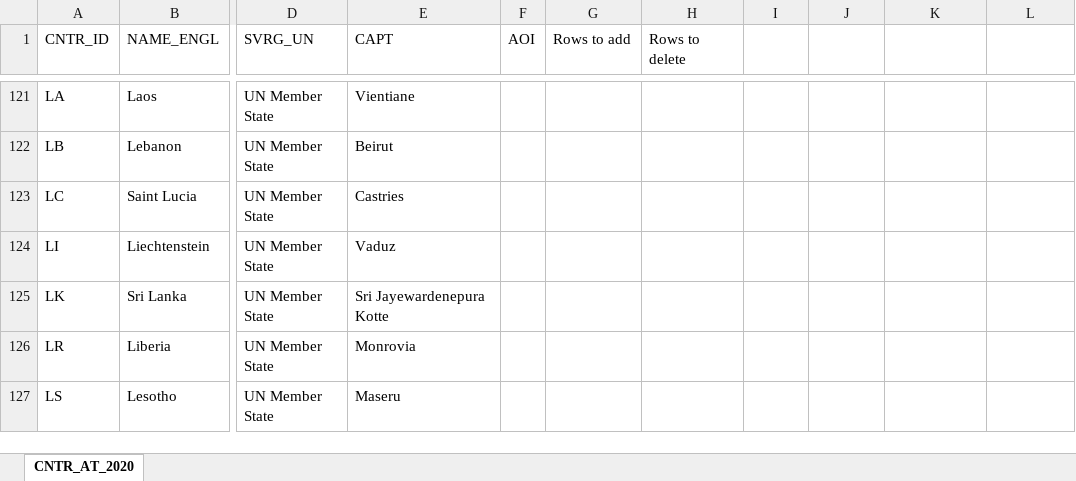
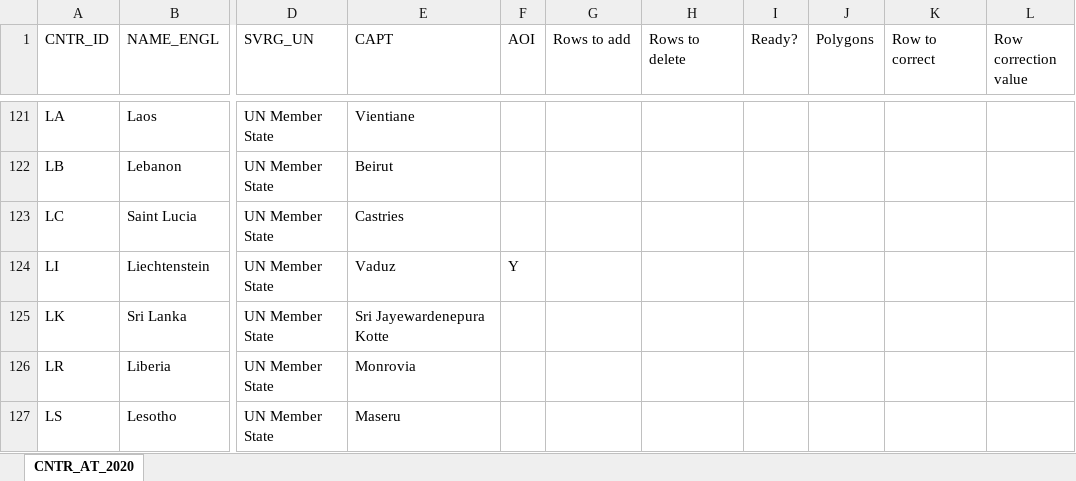
Before and after one commit to dataworker001CCoE/resilience-dashboards, an Excel workbook: CNTR_AT_2020.xlsx, sheet CNTR_AT_2020, drawn as a sheet; only a part is shown, gaps mark what is left out; values as stored, in another font and other column widths than the file's, no cell formats; the diff covers the shown part only; the diff names each change by its address in the sheet, - before the commit and + after, or states it on an @@ line.

Commit message:
Update 15 APR

```diff
--- a/CNTR_AT_2020.xlsx (sheet CNTR_AT_2020)
+++ b/CNTR_AT_2020.xlsx (sheet CNTR_AT_2020)
-I1: (empty)
+I1: Ready?
-J1: (empty)
+J1: Polygons
-K1: (empty)
+K1: Row to correct
-L1: (empty)
+L1: Row correction value
-F124 (AOI): (empty)
+F124 (AOI): Y
```
Also changed, not shown: 145 edited cells elsewhere in this sheet, cell formats.
